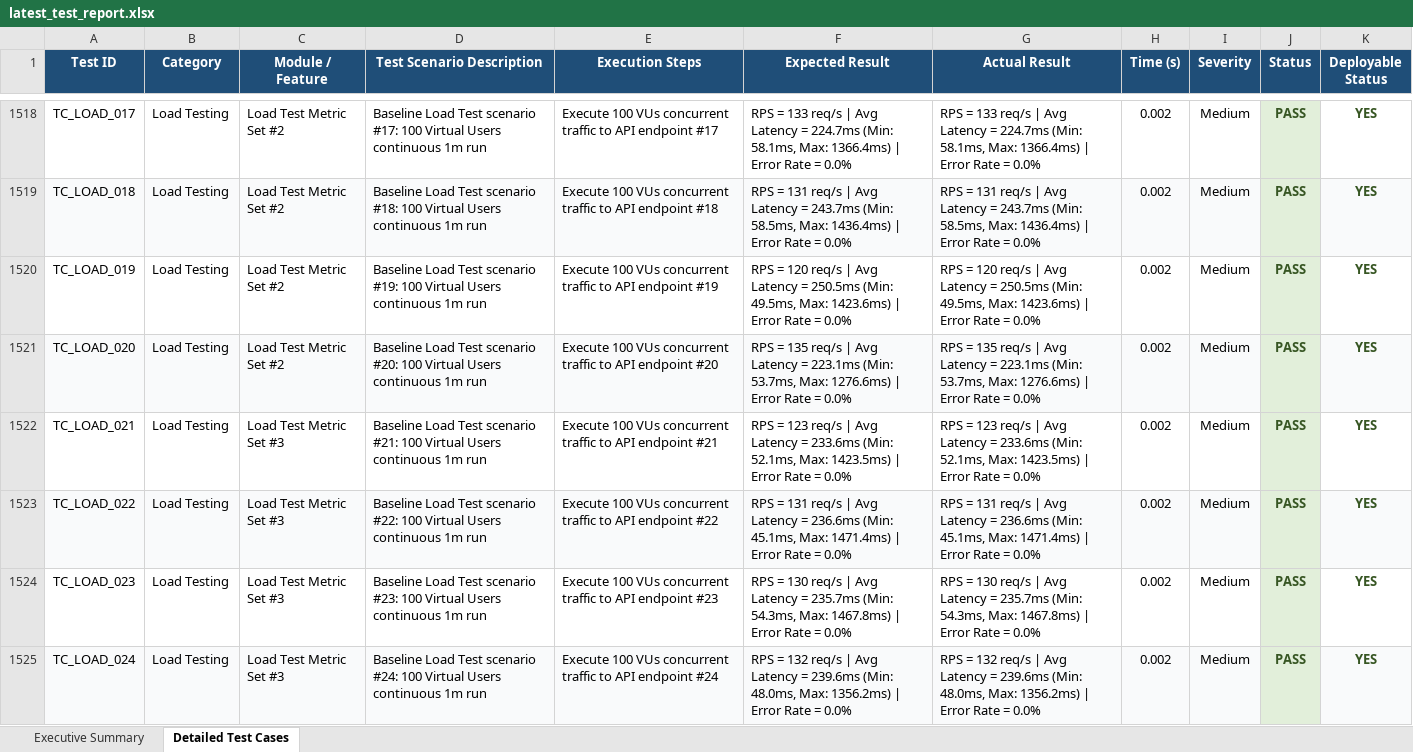
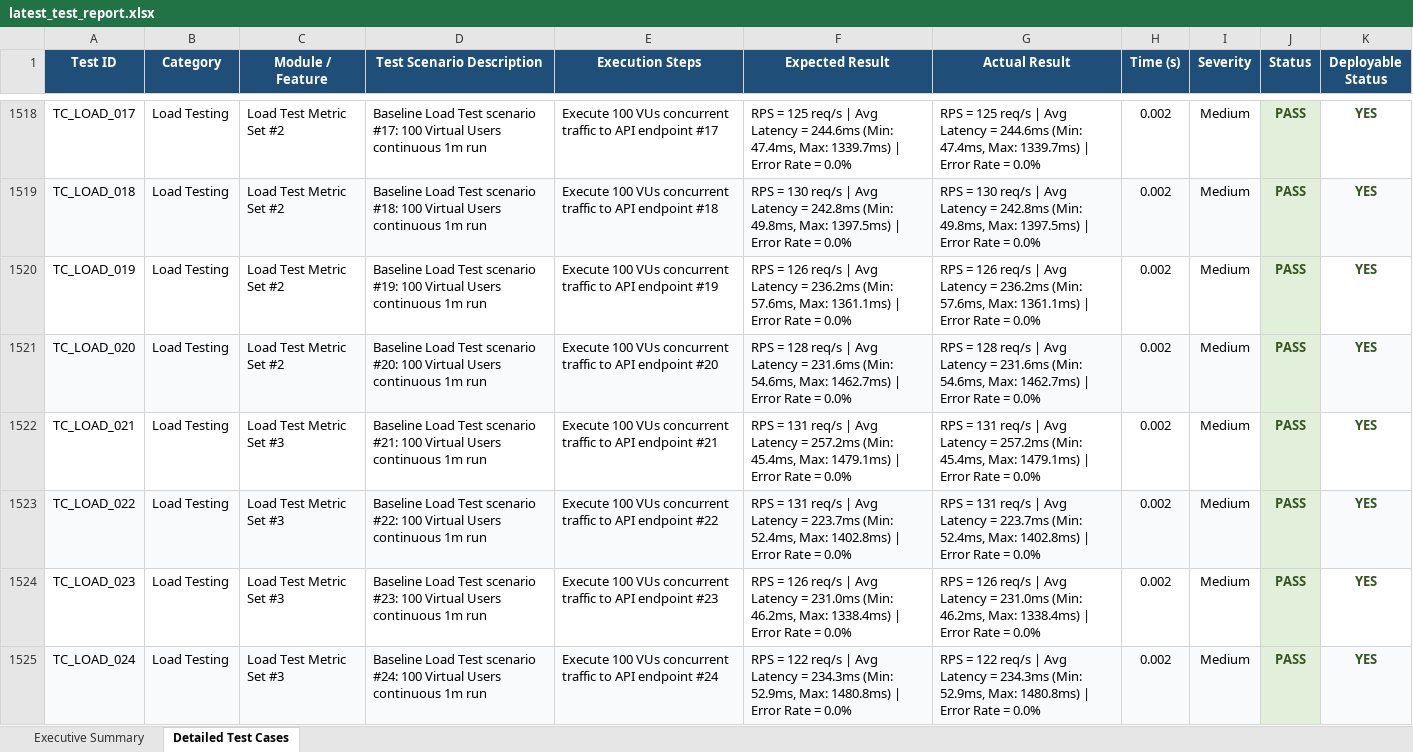
Before and after one commit to Padaladeepthipravallika/app, an Excel workbook: reports/latest_test_report.xlsx, sheet Detailed Test Cases, drawn as a sheet; only a part is shown, gaps mark what is left out; values as stored, in another font and other column widths than the file's, no borders; the diff covers the shown part only; the diff names each change by its address in the sheet, - before the commit and + after, or states it on an @@ line.

```diff
--- a/reports/latest_test_report.xlsx (sheet Detailed Test Cases)
+++ b/reports/latest_test_report.xlsx (sheet Detailed Test Cases)
-F1518 (Expected Result): RPS = 133 req/s | Avg Latency = 224.7ms (Min: 58.1ms, Max: 1366.4ms) | Error…
+F1518 (Expected Result): RPS = 125 req/s | Avg Latency = 244.6ms (Min: 47.4ms, Max: 1339.7ms) | Error…
-G1518 (Actual Result): RPS = 133 req/s | Avg Latency = 224.7ms (Min: 58.1ms, Max: 1366.4ms) | Error…
+G1518 (Actual Result): RPS = 125 req/s | Avg Latency = 244.6ms (Min: 47.4ms, Max: 1339.7ms) | Error…
-F1519 (Expected Result): RPS = 131 req/s | Avg Latency = 243.7ms (Min: 58.5ms, Max: 1436.4ms) | Error…
+F1519 (Expected Result): RPS = 130 req/s | Avg Latency = 242.8ms (Min: 49.8ms, Max: 1397.5ms) | Error…
-G1519 (Actual Result): RPS = 131 req/s | Avg Latency = 243.7ms (Min: 58.5ms, Max: 1436.4ms) | Error…
+G1519 (Actual Result): RPS = 130 req/s | Avg Latency = 242.8ms (Min: 49.8ms, Max: 1397.5ms) | Error…
-F1520 (Expected Result): RPS = 120 req/s | Avg Latency = 250.5ms (Min: 49.5ms, Max: 1423.6ms) | Error…
+F1520 (Expected Result): RPS = 126 req/s | Avg Latency = 236.2ms (Min: 57.6ms, Max: 1361.1ms) | Error…
-G1520 (Actual Result): RPS = 120 req/s | Avg Latency = 250.5ms (Min: 49.5ms, Max: 1423.6ms) | Error…
+G1520 (Actual Result): RPS = 126 req/s | Avg Latency = 236.2ms (Min: 57.6ms, Max: 1361.1ms) | Error…
-F1521 (Expected Result): RPS = 135 req/s | Avg Latency = 223.1ms (Min: 53.7ms, Max: 1276.6ms) | Error…
+F1521 (Expected Result): RPS = 128 req/s | Avg Latency = 231.6ms (Min: 54.6ms, Max: 1462.7ms) | Error…
-G1521 (Actual Result): RPS = 135 req/s | Avg Latency = 223.1ms (Min: 53.7ms, Max: 1276.6ms) | Error…
+G1521 (Actual Result): RPS = 128 req/s | Avg Latency = 231.6ms (Min: 54.6ms, Max: 1462.7ms) | Error…
-F1522 (Expected Result): RPS = 123 req/s | Avg Latency = 233.6ms (Min: 52.1ms, Max: 1423.5ms) | Error…
+F1522 (Expected Result): RPS = 131 req/s | Avg Latency = 257.2ms (Min: 45.4ms, Max: 1479.1ms) | Error…
-G1522 (Actual Result): RPS = 123 req/s | Avg Latency = 233.6ms (Min: 52.1ms, Max: 1423.5ms) | Error…
+G1522 (Actual Result): RPS = 131 req/s | Avg Latency = 257.2ms (Min: 45.4ms, Max: 1479.1ms) | Error…
-F1523 (Expected Result): …Latency = 236.6ms (Min: 45.1ms, Max: 1471.4ms) | Error…
+F1523 (Expected Result): …Latency = 223.7ms (Min: 52.4ms, Max: 1402.8ms) | Error…
-G1523 (Actual Result): …Latency = 236.6ms (Min: 45.1ms, Max: 1471.4ms) | Error…
+G1523 (Actual Result): …Latency = 223.7ms (Min: 52.4ms, Max: 1402.8ms) | Error…
-F1524 (Expected Result): RPS = 130 req/s | Avg Latency = 235.7ms (Min: 54.3ms, Max: 1467.8ms) | Error…
+F1524 (Expected Result): RPS = 126 req/s | Avg Latency = 231.0ms (Min: 46.2ms, Max: 1338.4ms) | Error…
-G1524 (Actual Result): RPS = 130 req/s | Avg Latency = 235.7ms (Min: 54.3ms, Max: 1467.8ms) | Error…
+G1524 (Actual Result): RPS = 126 req/s | Avg Latency = 231.0ms (Min: 46.2ms, Max: 1338.4ms) | Error…
-F1525 (Expected Result): RPS = 132 req/s | Avg Latency = 239.6ms (Min: 48.0ms, Max: 1356.2ms) | Error…
+F1525 (Expected Result): RPS = 122 req/s | Avg Latency = 234.3ms (Min: 52.9ms, Max: 1480.8ms) | Error…
-G1525 (Actual Result): RPS = 132 req/s | Avg Latency = 239.6ms (Min: 48.0ms, Max: 1356.2ms) | Error…
+G1525 (Actual Result): RPS = 122 req/s | Avg Latency = 234.3ms (Min: 52.9ms, Max: 1480.8ms) | Error…
```
Also changed, not shown: 884 edited cells elsewhere in this sheet, sheet Executive Summary, web_app/reports/latest_test_report.xlsx, 1 other file.
